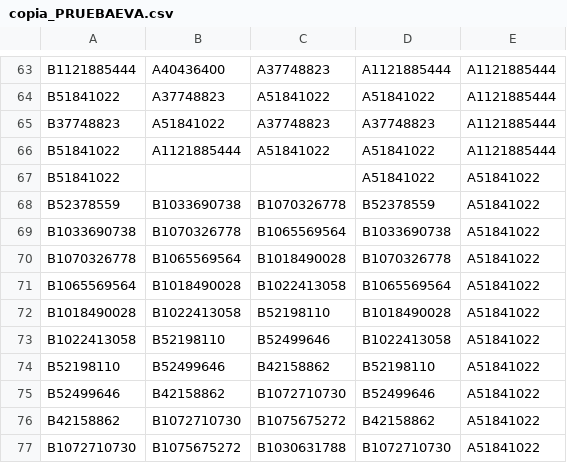
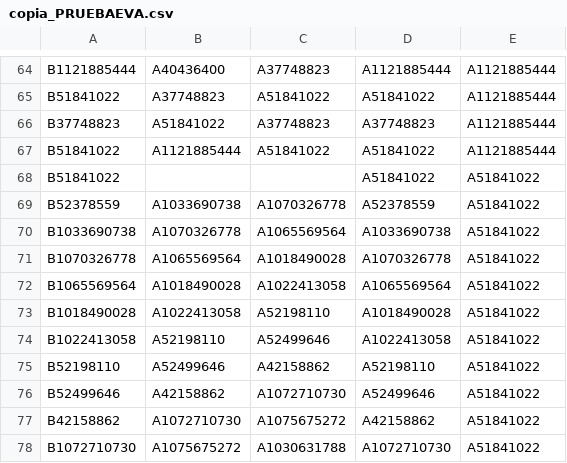
Before and after one commit to NosoyRobert/clinicameta, a CSV file: vistas/modulos/asignar/copia_PRUEBAEVA.csv, drawn as a sheet; only a part is shown, gaps mark what is left out; the diff covers the shown part only.

Commit message:
SI

```diff
--- a/vistas/modulos/asignar/copia_PRUEBAEVA.csv
+++ b/vistas/modulos/asignar/copia_PRUEBAEVA.csv
@@ -67,11 +68,11 @@ B51841022;A1121885444;A51841022;A51841022;A1121885444
 B51841022;;;A51841022;A51841022
-B52378559;B1033690738;B1070326778;B52378559;A51841022
-B1033690738;B1070326778;B1065569564;B1033690738;A51841022
-B1070326778;B1065569564;B1018490028;B1070326778;A51841022
-B1065569564;B1018490028;B1022413058;B1065569564;A51841022
-B1018490028;B1022413058;B52198110;B1018490028;A51841022
-B1022413058;B52198110;B52499646;B1022413058;A51841022
-B52198110;B52499646;B42158862;B52198110;A51841022
-B52499646;B42158862;B1072710730;B52499646;A51841022
-B42158862;B1072710730;B1075675272;B42158862;A51841022
-B1072710730;B1075675272;B1030631788;B1072710730;A51841022
+B52378559;A1033690738;A1070326778;A52378559;A51841022
+B1033690738;A1070326778;A1065569564;A1033690738;A51841022
+B1070326778;A1065569564;A1018490028;A1070326778;A51841022
+B1065569564;A1018490028;A1022413058;A1065569564;A51841022
+B1018490028;A1022413058;A52198110;A1018490028;A51841022
+B1022413058;A52198110;A52499646;A1022413058;A51841022
+B52198110;A52499646;A42158862;A52198110;A51841022
+B52499646;A42158862;A1072710730;A52499646;A51841022
+B42158862;A1072710730;A1075675272;A42158862;A51841022
+B1072710730;A1075675272;A1030631788;A1072710730;A51841022
```
Also changed, not shown: 1 added row and 15 edited cells elsewhere in this file.
